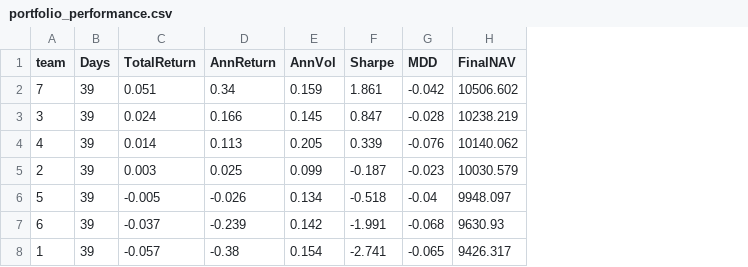
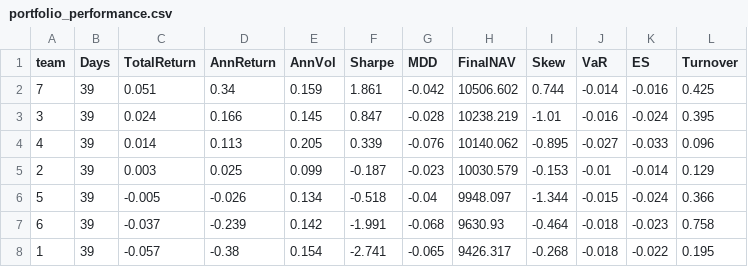
Before and after one commit to aifintechlab/skku-con5110-fai, a CSV file: data/portfolio_performance.csv, drawn as a sheet; the diff names each change by its address in the sheet, - before the commit and + after, or states it on an @@ line.

Commit message:
Add advanced risk metrics to performance summary

```diff
--- a/data/portfolio_performance.csv
+++ b/data/portfolio_performance.csv
+column I (Skew), rows 2-8: 0.744 | -1.01 | -0.895 | -0.153 | -1.344 | -0.464 | -0.268
+column J (VaR), rows 2-8: -0.014 | -0.016 | -0.027 | -0.01 | -0.015 | -0.018 | -0.018
+column K (ES), rows 2-8: -0.016 | -0.024 | -0.033 | -0.014 | -0.024 | -0.023 | -0.022
+column L (Turnover), rows 2-8: 0.425 | 0.395 | 0.096 | 0.129 | 0.366 | 0.758 | 0.195
```
Also changed, not shown: 3 other files.
